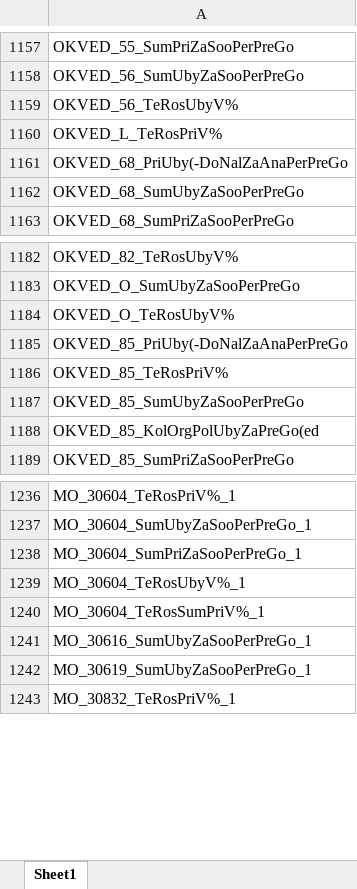
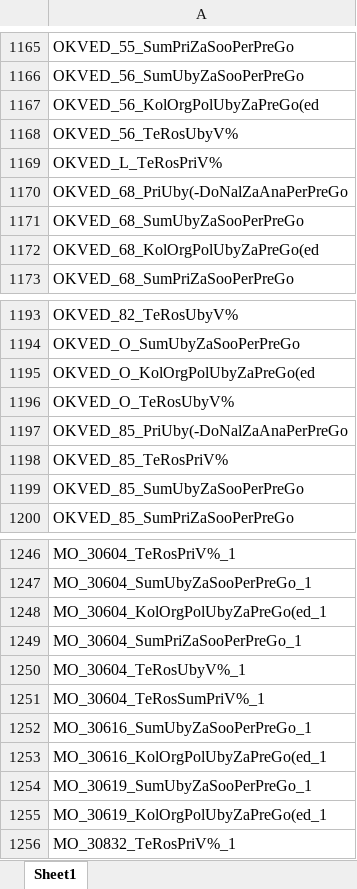
Before and after one commit to LOo1-o/project-1, an Excel workbook: output/unfilled_tags.xlsx, sheet Sheet1, drawn as a sheet; only a part is shown, gaps mark what is left out; values as stored, in another font and other column widths than the file's, no borders; removed rows and columns are numbered as before the commit, all else as after; the diff covers the shown part only; the diff names each change by its address in the sheet, - before the commit and + after, or states it on an @@ line.

```diff
--- a/output/unfilled_tags.xlsx (sheet Sheet1)
+++ b/output/unfilled_tags.xlsx (sheet Sheet1)
+row 1167: OKVED_56_KolOrgPolUbyZaPreGo(ed
+row 1172: OKVED_68_KolOrgPolUbyZaPreGo(ed
+row 1195: OKVED_O_KolOrgPolUbyZaPreGo(ed
-row 1188: OKVED_85_KolOrgPolUbyZaPreGo(ed
+row 1248: MO_30604_KolOrgPolUbyZaPreGo(ed_1
+row 1253: MO_30616_KolOrgPolUbyZaPreGo(ed_1
+row 1255: MO_30619_KolOrgPolUbyZaPreGo(ed_1
```
Also changed, not shown: 11 added rows and 3 removed rows elsewhere in this sheet, output/нужна_проверка.xlsx, output/склеенные_совпадения.xlsx, 5 other files.
